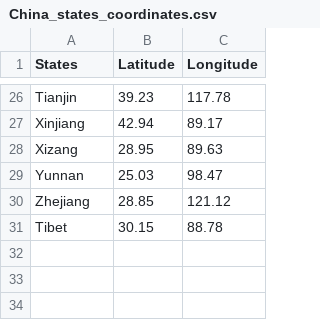
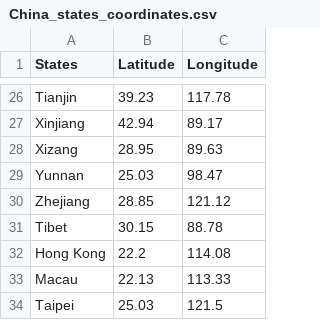
Before and after one commit to Soxiaoxin/Coronavirus-Analysis-Viz, a CSV file: novel-corona-virus-2019-dataset/China_states_coordinates.csv, drawn as a sheet; only a part is shown, gaps mark what is left out; the diff names each change by its address in the sheet, - before the commit and + after, or states it on an @@ line.

Commit message:
add Hongkong Taipei Macau Lat, Lon

```diff
--- a/novel-corona-virus-2019-dataset/China_states_coordinates.csv
+++ b/novel-corona-virus-2019-dataset/China_states_coordinates.csv
+row 32: Hong Kong | 22.2 | 114.08
+row 33: Macau | 22.13 | 113.33
+row 34: Taipei | 25.03 | 121.5
```
Also changed, not shown: 2 other files.
